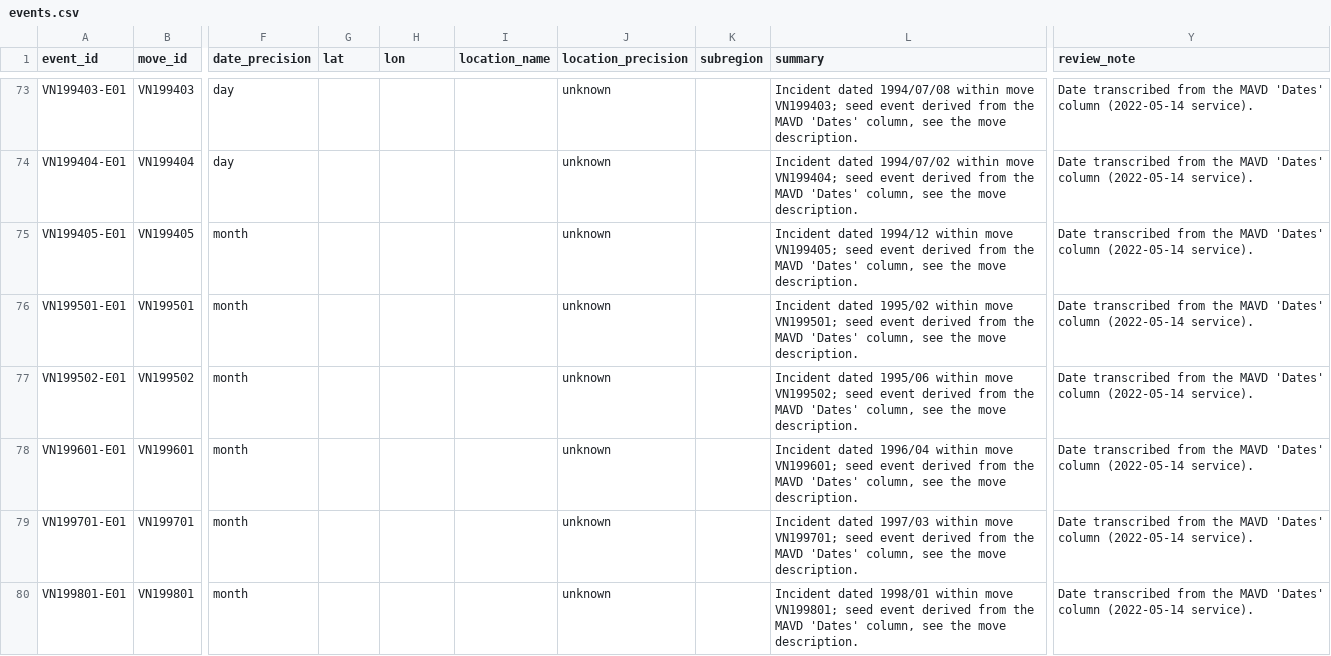
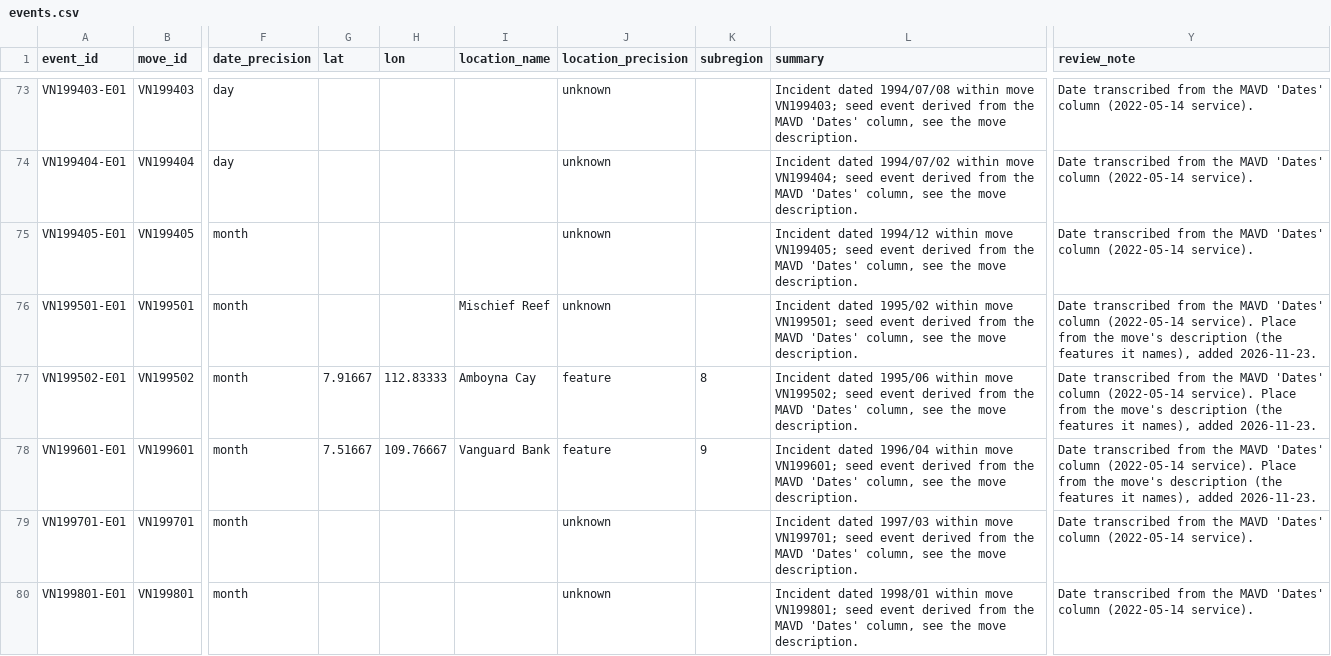
Before and after one commit to South-China-Sea-Developments/SCS-Developments-Tracker, a CSV file: data/events.csv, drawn as a sheet; only a part is shown, gaps mark what is left out; the diff covers the shown part only; the diff names each change by its address in the sheet, - before the commit and + after, or states it on an @@ line.

```diff
--- a/data/events.csv
+++ b/data/events.csv
-I76 (location_name): (empty)
+I76 (location_name): Mischief Reef
-Y76:Y78 (review_note): …(2022-05-14 service).
+Y76:Y78 (review_note): …(2022-05-14 service). Place from the move's description (the features it names), added 2026-11-23.
-G77 (lat): (empty)
+G77 (lat): 7.91667
-H77 (lon): (empty)
+H77 (lon): 112.83333
-I77 (location_name): (empty)
+I77 (location_name): Amboyna Cay
-J77:J78 (location_precision): unknown
+J77:J78 (location_precision): feature
-K77 (subregion): (empty)
+K77 (subregion): 8
-G78 (lat): (empty)
+G78 (lat): 7.51667
-H78 (lon): (empty)
+H78 (lon): 109.76667
-I78 (location_name): (empty)
+I78 (location_name): Vanguard Bank
-K78 (subregion): (empty)
+K78 (subregion): 9
```
Also changed, not shown: 142 edited cells elsewhere in this file, data/reference/gazetteer_extra.csv, 9 other files.
